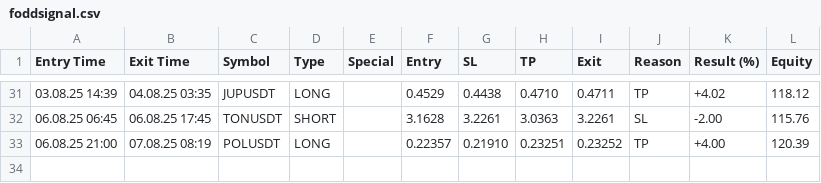
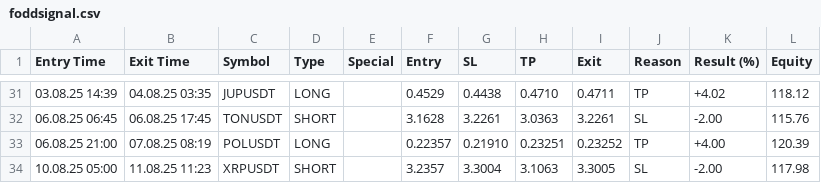
Before and after one commit to vFODD/FODDSIGNAL, a CSV file: foddsignal.csv, drawn as a sheet; only a part is shown, gaps mark what is left out; the diff names each change by its address in the sheet, - before the commit and + after, or states it on an @@ line.

Commit message:
Güncelleme - 2025-08-11 11:23:57

```diff
--- a/foddsignal.csv
+++ b/foddsignal.csv
+row 34: 10.08.25 05:00 | 11.08.25 11:23 | XRPUSDT | SHORT |  | 3.2357 | 3.3004 | 3.1063 | 3.3005 | SL | -2.00 | 117.98
```
